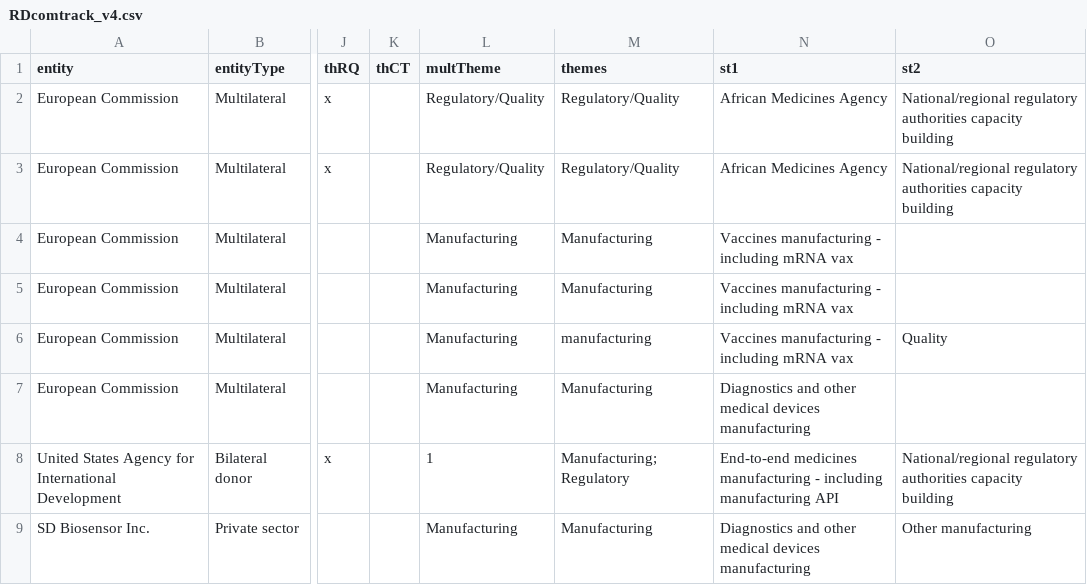
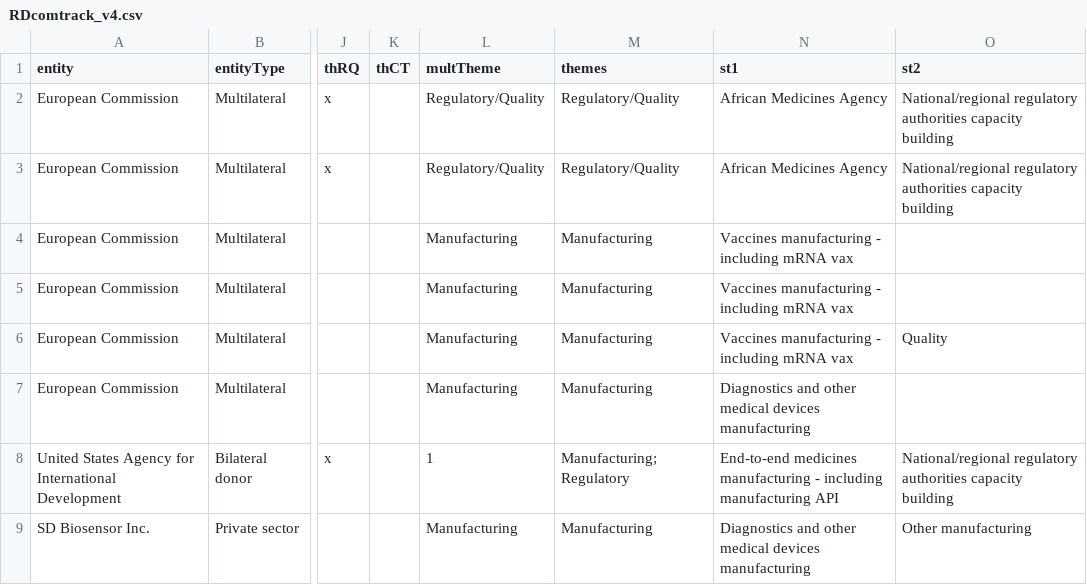
Before and after one commit to ClaireFelten/RDcommitmentstracker, a CSV file: RDcomtrack_v4.csv, drawn as a sheet; only a part is shown, gaps mark what is left out; the diff names each change by its address in the sheet, - before the commit and + after, or states it on an @@ line.

Commit message:
Fixing capital letters in theme headings
fixes bug with theme icons not showing up

```diff
--- a/RDcomtrack_v4.csv
+++ b/RDcomtrack_v4.csv
-M6 (themes): manufacturing
+M6 (themes): Manufacturing
```
